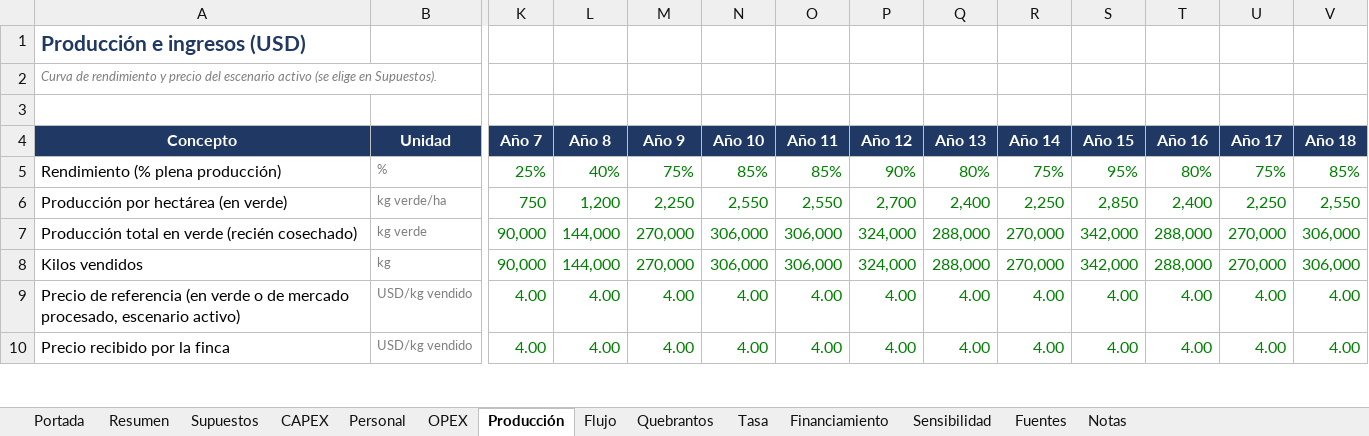
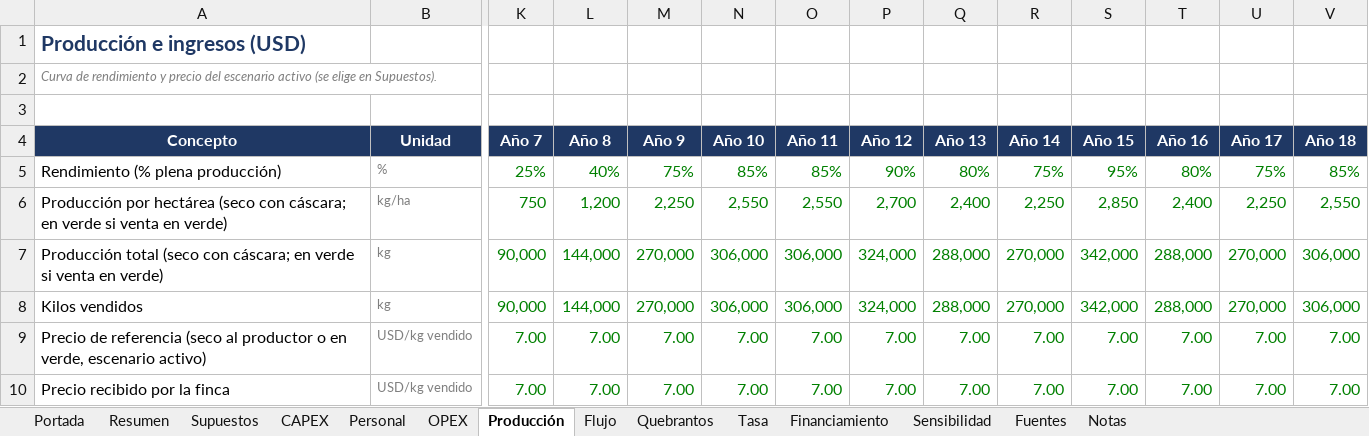
Before and after one commit to Emilialandgrebe/tesis-maestria, an Excel workbook: data/referencia/Modelo financiero - Pistacho Mendoza v2.xlsx, sheet Producción, drawn as a sheet; only a part is shown, gaps mark what is left out; values as stored, in another font and other column widths than the file's, no borders; removed rows and columns are numbered as before the commit, all else as after; rows hold the shown columns only; the diff covers the shown part only; the diff names each change by its address in the sheet, - before the commit and + after, or states it on an @@ line.

```diff
--- a/data/referencia/Modelo financiero - Pistacho Mendoza v2.xlsx (sheet Producción)
+++ b/data/referencia/Modelo financiero - Pistacho Mendoza v2.xlsx (sheet Producción)
-A6 (Concepto): …por hectárea (en verde)
+A6 (Concepto): …por hectárea (seco con cáscara; en verde si venta en verde)
-B6 (Unidad): kg verde/ha
+B6 (Unidad): kg/ha
-A7 (Concepto): Producción total en verde (recién cosechado)
+A7 (Concepto): Producción total (seco con cáscara; en verde si venta en verde)
-B7 (Unidad): kg verde
+B7 (Unidad): kg
-row 9: Precio de referencia (en verde o de mercado procesado, escenario activo) | USD/kg vendido | 4.00 | 4.00 | 4.00 | 4.00 | 4.00 | 4.00 | 4.00 | 4.00 | 4.00 | 4.00 | 4.00 | 4.00
+row 9: Precio de referencia (seco al productor o en verde, escenario activo) | USD/kg vendido | 7.00 | 7.00 | 7.00 | 7.00 | 7.00 | 7.00 | 7.00 | 7.00 | 7.00 | 7.00 | 7.00 | 7.00
-K10 (Año 7): 4.00
+K10 (Año 7): 7.00
-L10 (Año 8): 4.00
+L10 (Año 8): 7.00
-M10 (Año 9): 4.00
+M10 (Año 9): 7.00
-N10 (Año 10): 4.00
+N10 (Año 10): 7.00
-O10 (Año 11): 4.00
+O10 (Año 11): 7.00
-P10 (Año 12): 4.00
+P10 (Año 12): 7.00
-Q10 (Año 13): 4.00
+Q10 (Año 13): 7.00
-R10 (Año 14): 4.00
+R10 (Año 14): 7.00
-S10 (Año 15): 4.00
+S10 (Año 15): 7.00
-T10 (Año 16): 4.00
+T10 (Año 16): 7.00
-U10 (Año 17): 4.00
+U10 (Año 17): 7.00
-V10 (Año 18): 4.00
+V10 (Año 18): 7.00
```
Also changed, not shown: 17 edited cells elsewhere in this sheet, sheet Sensibilidad, sheet Flujo, sheet Supuestos, sheet Quebrantos, sheet OPEX, sheet Resumen, 2 more sheets, charts or pictures, 22 other files.
